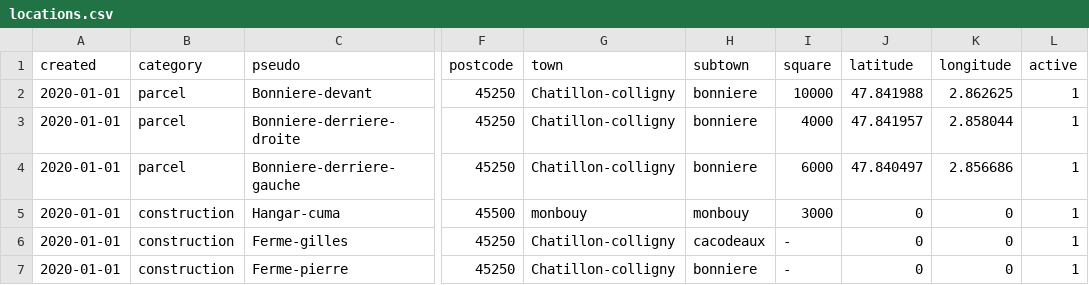
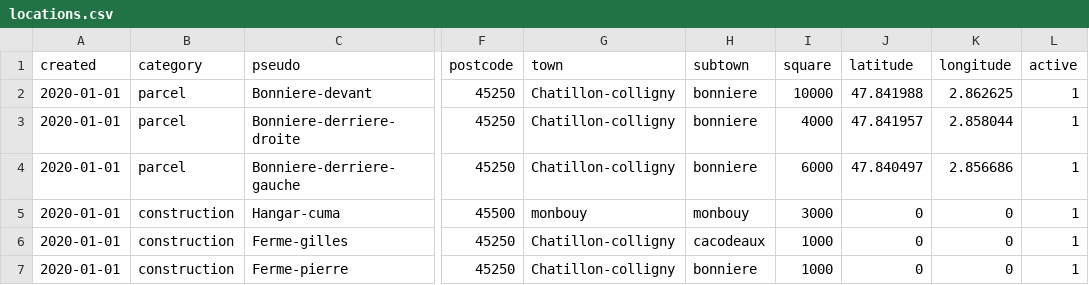
Before and after one commit to AlexandreGazagnes/cureCuma, a CSV file: cureCuma/services/back/data/src/locations.csv, drawn as a sheet; only a part is shown, gaps mark what is left out; the diff names each change by its address in the sheet, - before the commit and + after, or states it on an @@ line.

```diff
--- a/cureCuma/services/back/data/src/locations.csv
+++ b/cureCuma/services/back/data/src/locations.csv
-I6:I7 (square): -
+I6:I7 (square): 1000
```
Also changed, not shown: cureCuma/services/back/data/src/tools.csv, cureCuma/services/back/data/src/users.csv, 3 other files.
